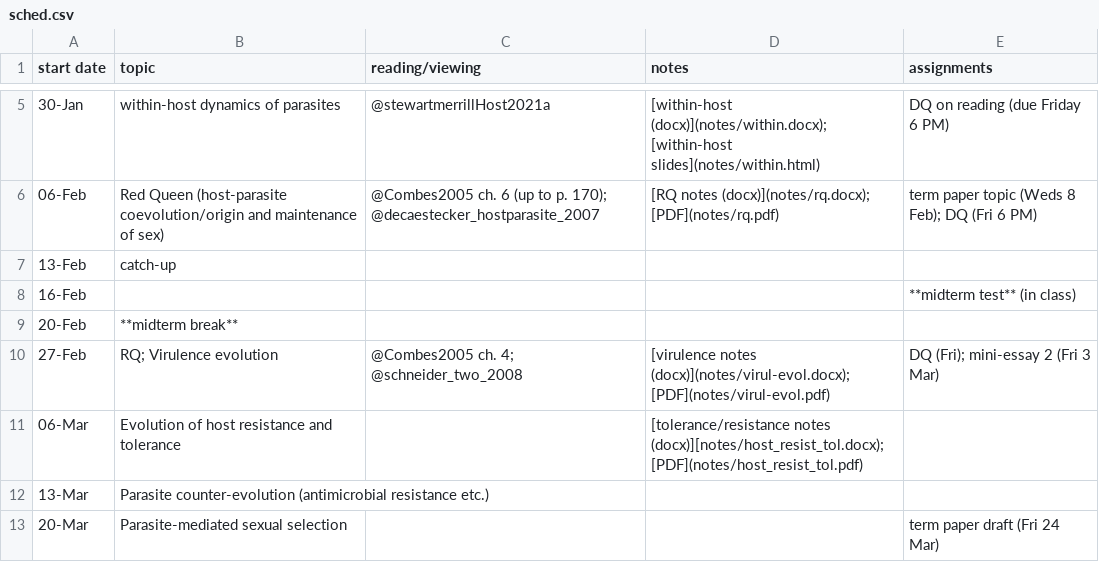
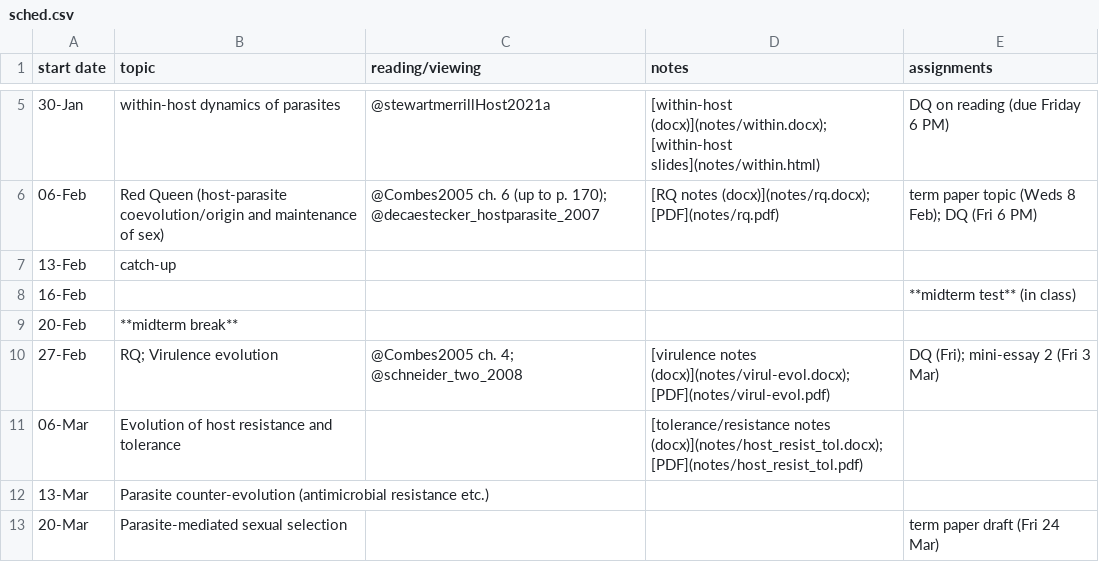
Before and after one commit to bbolker/bio4ae3, a CSV file: sched.csv, drawn as a sheet; only a part is shown, gaps mark what is left out.

Commit message:
fix sched glitch

```diff
--- a/sched.csv
+++ b/sched.csv
@@ -10,3 +10,3 @@ start date,topic,reading/viewing,notes,assignments
 27-Feb,RQ; Virulence evolution,@Combes2005 ch. 4; @schneider_two_2008,[virulence notes (docx)](notes/virul-evol.docx); [PDF](notes/virul-evol.pdf),DQ (Fri); mini-essay 2 (Fri 3 Mar)
-06-Mar,Evolution of host resistance and tolerance,,[tolerance/resistance notes (docx)][notes/host_resist_tol.docx); [PDF](notes/host_resist_tol.pdf),
+06-Mar,Evolution of host resistance and tolerance,,[tolerance/resistance notes (docx)](notes/host_resist_tol.docx); [PDF](notes/host_resist_tol.pdf),
 13-Mar,Parasite counter-evolution (antimicrobial resistance etc.),,,
```
Also changed, not shown: 2 other files.
